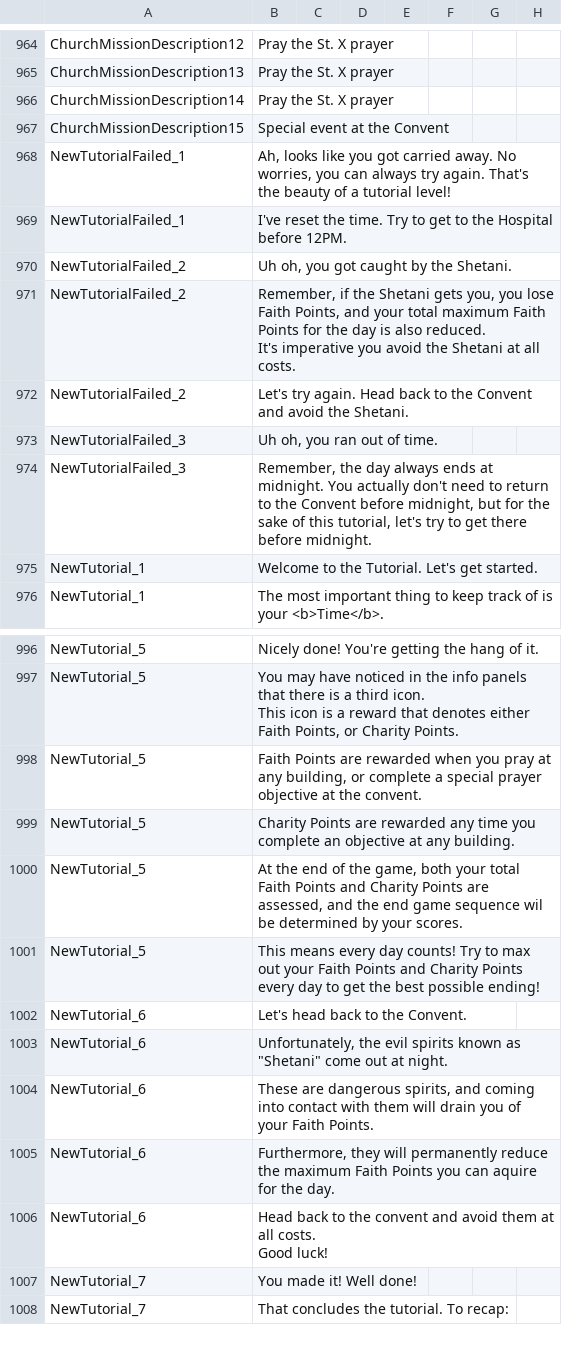
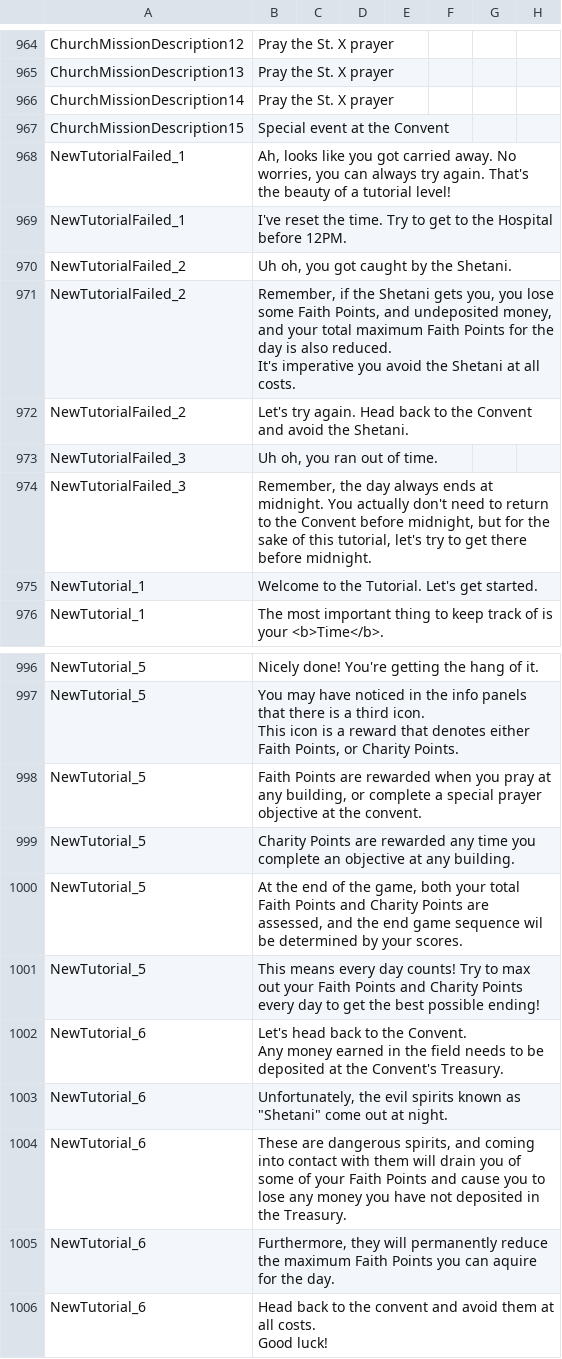
Before and after one commit to baddestguy/SainthoodStories, a CSV file: Assets/Resources/GameData/Localization.csv, drawn as a sheet; only a part is shown, gaps mark what is left out; the shorter side is filled out with more unchanged rows.

```diff
--- a/Assets/Resources/GameData/Localization.csv
+++ b/Assets/Resources/GameData/Localization.csv
@@ -1312,5 +1312,5 @@ NewTutorialFailed_1,I've reset the time. Try to get to the Hospital before 12PM.
 NewTutorialFailed_2,"Uh oh, you got caught by the Shetani.",,,,,,
-NewTutorialFailed_2,"Remember, if the Shetani gets you, you lose Faith Points, and your total maximum Faith Points for the day is also reduced.
-
-It's imperative you avoid the Shetani at all costs.",,,,,,
+NewTutorialFailed_2,"Remember, if the Shetani gets you, you lose some Faith Points, and undeposited money, and your total maximum Faith Points for the day is also reduced.
+
+It's imperative you avoid the Shetani at all costs.",,,,,,
 NewTutorialFailed_2,Let's try again. Head back to the Convent and avoid the Shetani.,,,,,,
@@ -1351,5 +1351,7 @@ NewTutorial_5,"At the end of the game, both your total Faith Points and Charity
 NewTutorial_5,This means every day counts! Try to max out your Faith Points and Charity Points every day to get the best possible ending!,,,,,,
-NewTutorial_6,Let's head back to the Convent.,,,,,,
+NewTutorial_6,"Let's head back to the Convent.
+
+Any money earned in the field needs to be deposited at the Convent's Treasury.",,,,,,
 NewTutorial_6,"Unfortunately, the evil spirits known as ""Shetani"" come out at night.",,,,,,
-NewTutorial_6,"These are dangerous spirits, and coming into contact with them will drain you of your Faith Points.",,,,,,
+NewTutorial_6,"These are dangerous spirits, and coming into contact with them will drain you of some of your Faith Points and cause you to lose any money you have not deposited in the Treasury.",,,,,,
 NewTutorial_6,"Furthermore, they will permanently reduce the maximum Faith Points you can aquire for the day.",,,,,,
```
Also changed, not shown: 1 other file.
